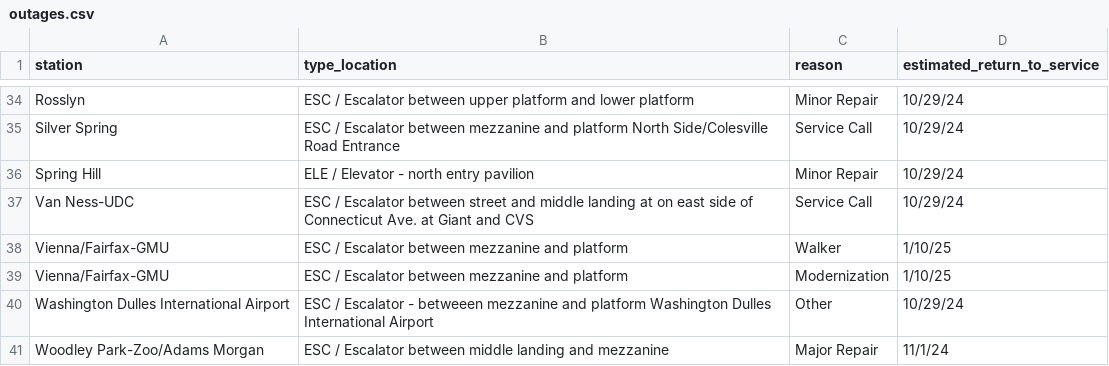
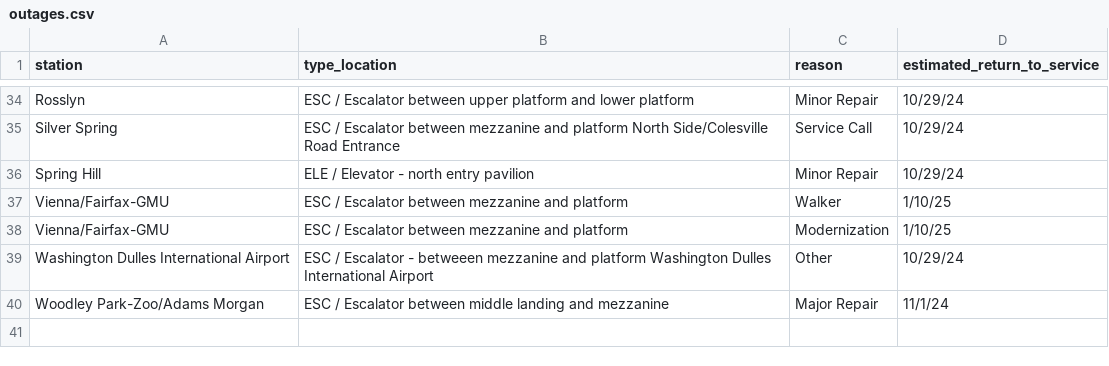
Before and after one commit to erxclau/wmata-elevators-escalators, a CSV file: outages.csv, drawn as a sheet; only a part is shown, gaps mark what is left out; the diff names each change by its address in the sheet, - before the commit and + after, or states it on an @@ line.

```diff
--- a/outages.csv
+++ b/outages.csv
-row 37: Van Ness-UDC | ESC / Escalator between street and middle landing at on east side of Connecticut Ave. at Giant and CVS | Service Call | 10/29/24
```
